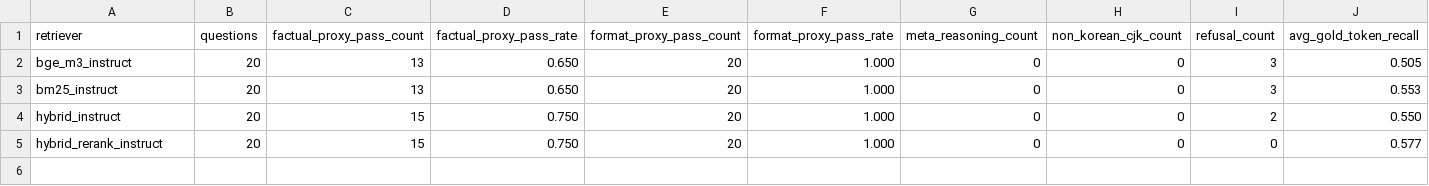
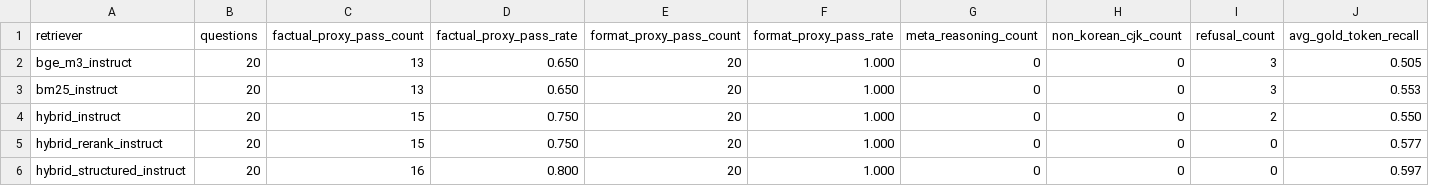
Before and after one commit to kimtaehoon1107-gif/dnf-llm-eval, a CSV file: eval/v2026_06_answer_compare_summary.csv, drawn as a sheet; only a part is shown; rows hold the shown columns only; the diff names each change by its address in the sheet, - before the commit and + after, or states it on an @@ line.

Commit message:
Add structured v2026_06 change records

```diff
--- a/eval/v2026_06_answer_compare_summary.csv
+++ b/eval/v2026_06_answer_compare_summary.csv
+row 6: hybrid_structured_instruct | 20 | 16 | 0.800 | 20 | 1.000 | 0 | 0 | 0 | 0.597
```
Also changed, not shown: 8 other files.
